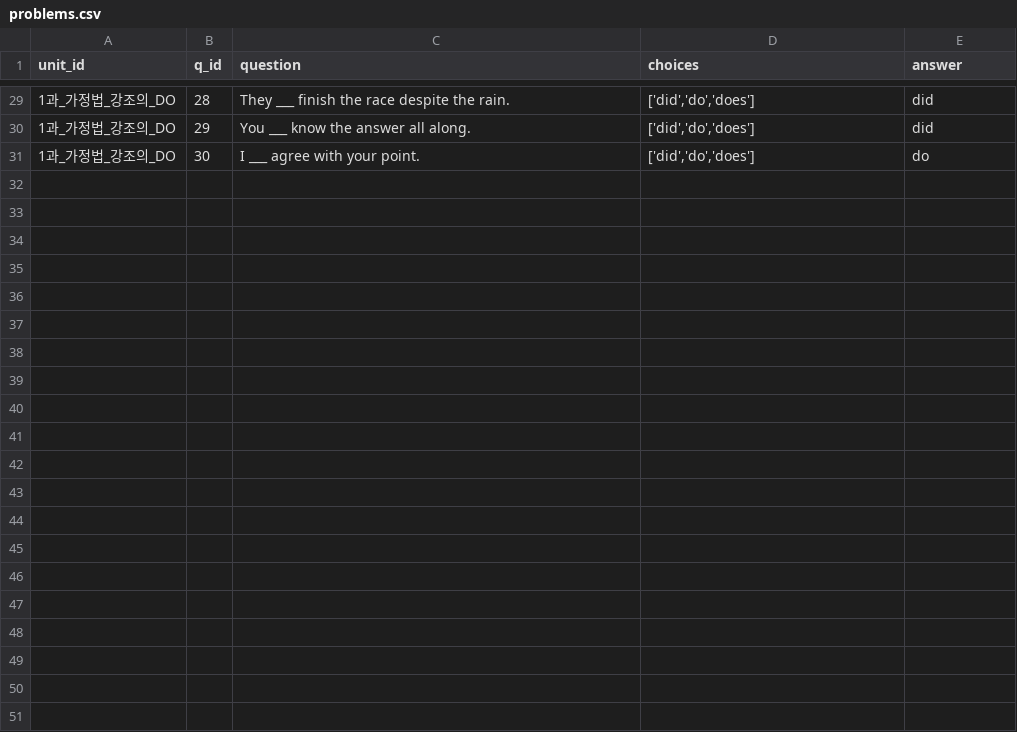
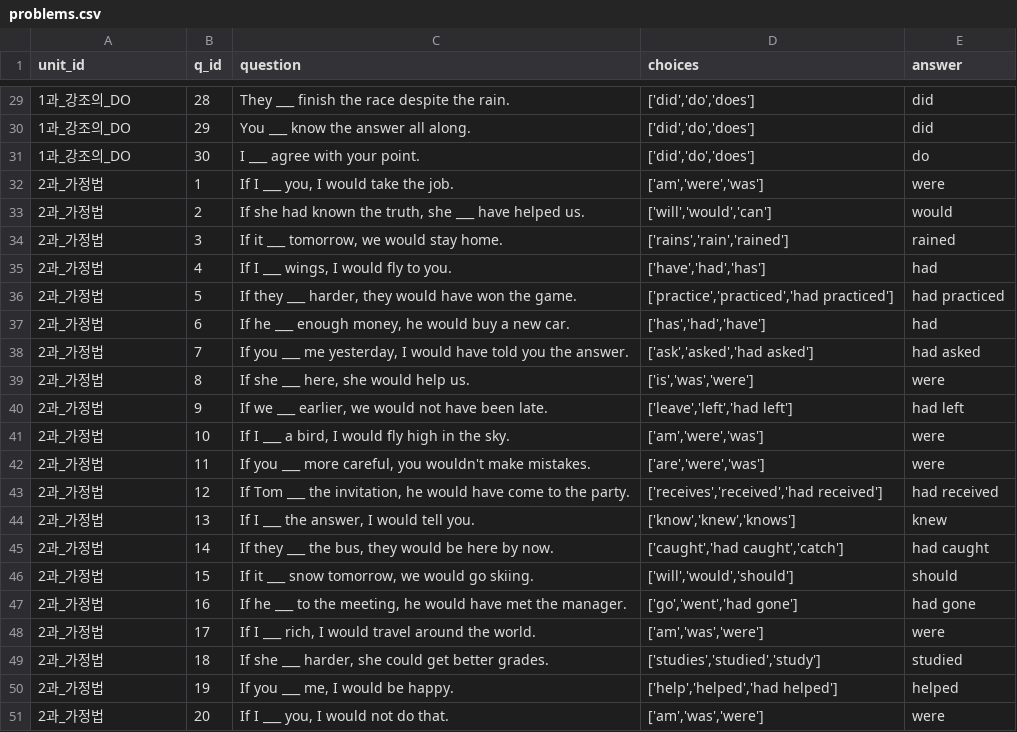
Before and after one commit to awesomesue153/nine-study-chatbot, a CSV file: problems.csv, drawn as a sheet; only a part is shown, gaps mark what is left out; the diff covers the shown part only.

```diff
--- a/problems.csv
+++ b/problems.csv
@@ -29,3 +29,23 @@
-1과_가정법_강조의_DO,28,"They ___ finish the race despite the rain.","['did','do','does']",did
-1과_가정법_강조의_DO,29,"You ___ know the answer all along.","['did','do','does']",did
-1과_가정법_강조의_DO,30,"I ___ agree with your point.","['did','do','does']",do
+1과_강조의_DO,28,"They ___ finish the race despite the rain.","['did','do','does']",did
+1과_강조의_DO,29,"You ___ know the answer all along.","['did','do','does']",did
+1과_강조의_DO,30,"I ___ agree with your point.","['did','do','does']",do
+2과_가정법,1,"If I ___ you, I would take the job.","['am','were','was']",were
+2과_가정법,2,"If she had known the truth, she ___ have helped us.","['will','would','can']",would
+2과_가정법,3,"If it ___ tomorrow, we would stay home.","['rains','rain','rained']",rained
+2과_가정법,4,"If I ___ wings, I would fly to you.","['have','had','has']",had
+2과_가정법,5,"If they ___ harder, they would have won the game.","['practice','practiced','had practiced']",had practiced
+2과_가정법,6,"If he ___ enough money, he would buy a new car.","['has','had','have']",had
+2과_가정법,7,"If you ___ me yesterday, I would have told you the answer.","['ask','asked','had asked']",had asked
+2과_가정법,8,"If she ___ here, she would help us.","['is','was','were']",were
+2과_가정법,9,"If we ___ earlier, we would not have been late.","['leave','left','had left']",had left
+2과_가정법,10,"If I ___ a bird, I would fly high in the sky.","['am','were','was']",were
+2과_가정법,11,"If you ___ more careful, you wouldn't make mistakes.","['are','were','was']",were
+2과_가정법,12,"If Tom ___ the invitation, he would have come to the party.","['receives','received','had received']",had received
+2과_가정법,13,"If I ___ the answer, I would tell you.","['know','knew','knows']",knew
+2과_가정법,14,"If they ___ the bus, they would be here by now.","['caught','had caught','catch']",had caught
+2과_가정법,15,"If it ___ snow tomorrow, we would go skiing.","['will','would','should']",should
+2과_가정법,16,"If he ___ to the meeting, he would have met the manager.","['go','went','had gone']",had gone
+2과_가정법,17,"If I ___ rich, I would travel around the world.","['am','was','were']",were
+2과_가정법,18,"If she ___ harder, she could get better grades.","['studies','studied','study']",studied
+2과_가정법,19,"If you ___ me, I would be happy.","['help','helped','had helped']",helped
+2과_가정법,20,"If I ___ you, I would not do that.","['am','was','were']",were
```
Also changed, not shown: 27 edited cells elsewhere in this file, chunks.csv, concepts.csv, 11 other files.
